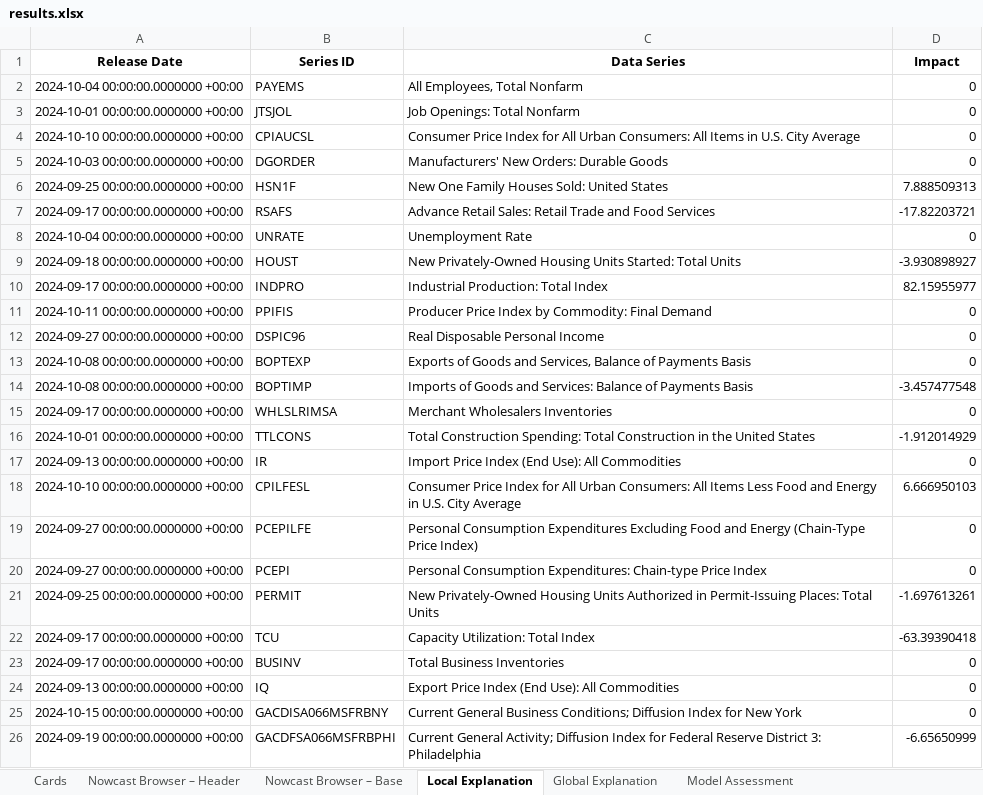
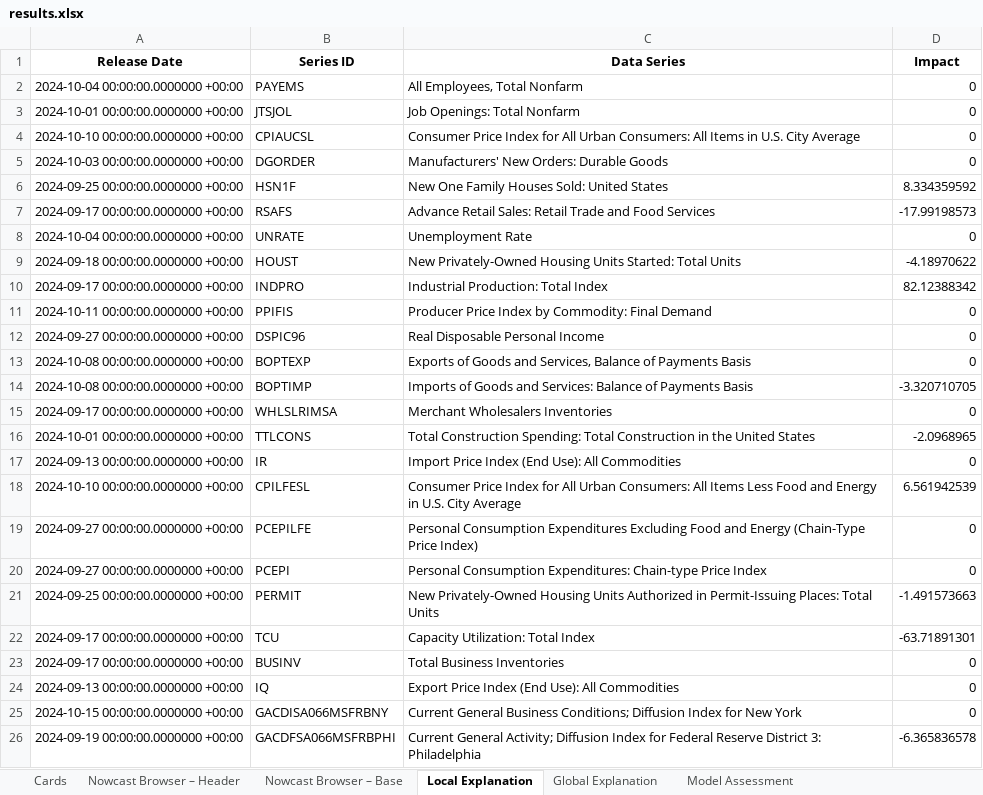
Before and after one commit to jowike/InsightsNow, an Excel workbook: app/analytical-backend/data/08_reporting/results.xlsx, sheet Local Explanation, drawn as a sheet; values as stored, in another font and other column widths than the file's, no borders; the diff names each change by its address in the sheet, - before the commit and + after, or states it on an @@ line.

```diff
--- a/app/analytical-backend/data/08_reporting/results.xlsx (sheet Local Explanation)
+++ b/app/analytical-backend/data/08_reporting/results.xlsx (sheet Local Explanation)
-D6 (Impact): 7.888509313
+D6 (Impact): 8.334359592
-D7 (Impact): -17.82203721
+D7 (Impact): -17.99198573
-D9 (Impact): -3.930898927
+D9 (Impact): -4.18970622
-D10 (Impact): 82.15955977
+D10 (Impact): 82.12388342
-D14 (Impact): -3.457477548
+D14 (Impact): -3.320710705
-D16 (Impact): -1.912014929
+D16 (Impact): -2.0968965
-D18 (Impact): 6.666950103
+D18 (Impact): 6.561942539
-D21 (Impact): -1.697613261
+D21 (Impact): -1.491573663
-D22 (Impact): -63.39390418
+D22 (Impact): -63.71891301
-D26 (Impact): -6.65650999
+D26 (Impact): -6.365836578
```
Also changed, not shown: sheet Model Assessment, sheet Cards, sheet Nowcast Browser – Header, app/analytical-backend/data/02_intermediate/ragged_edge_aligned.xlsx, app/analytical-backend/data/07_model_output/ar.xlsx, 18 other files.
